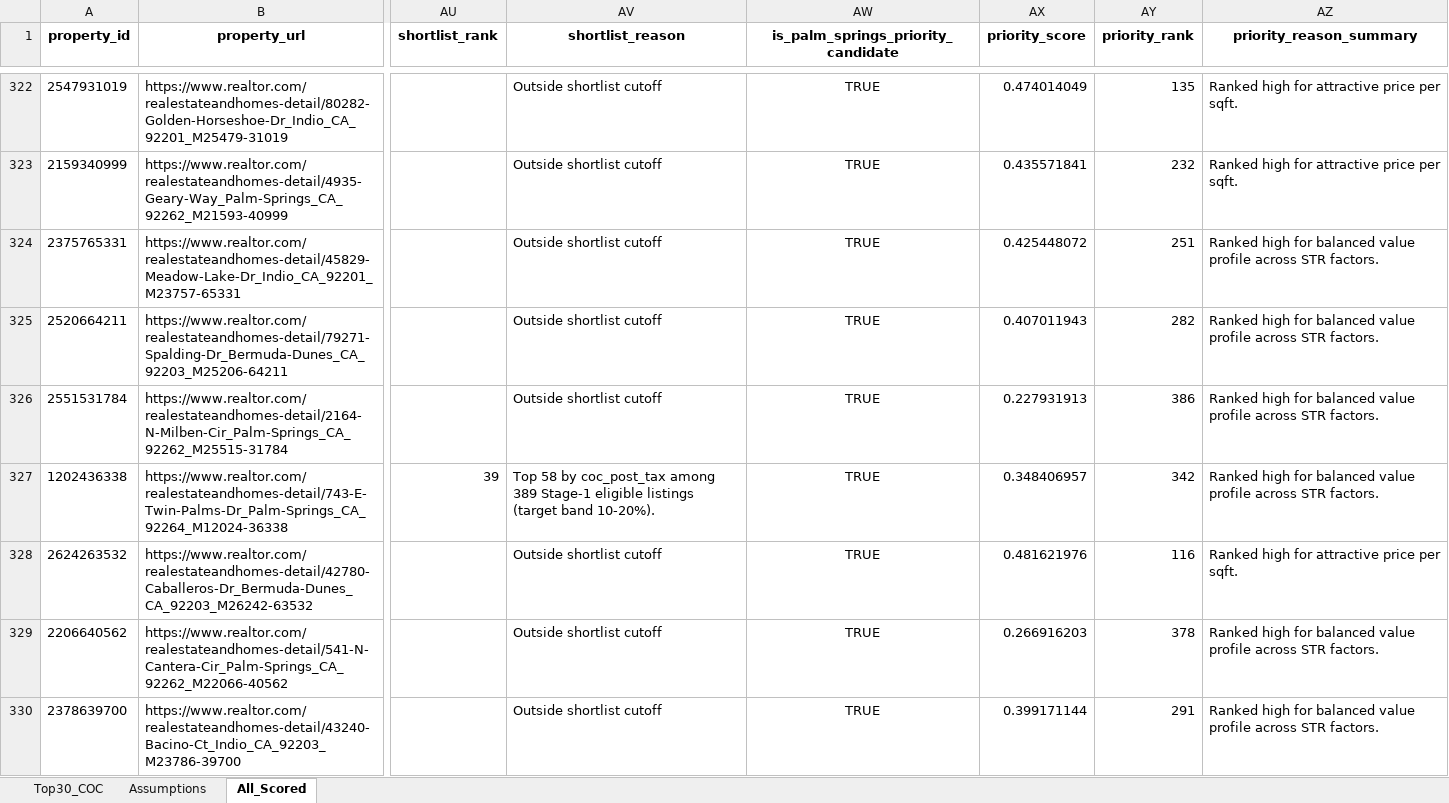
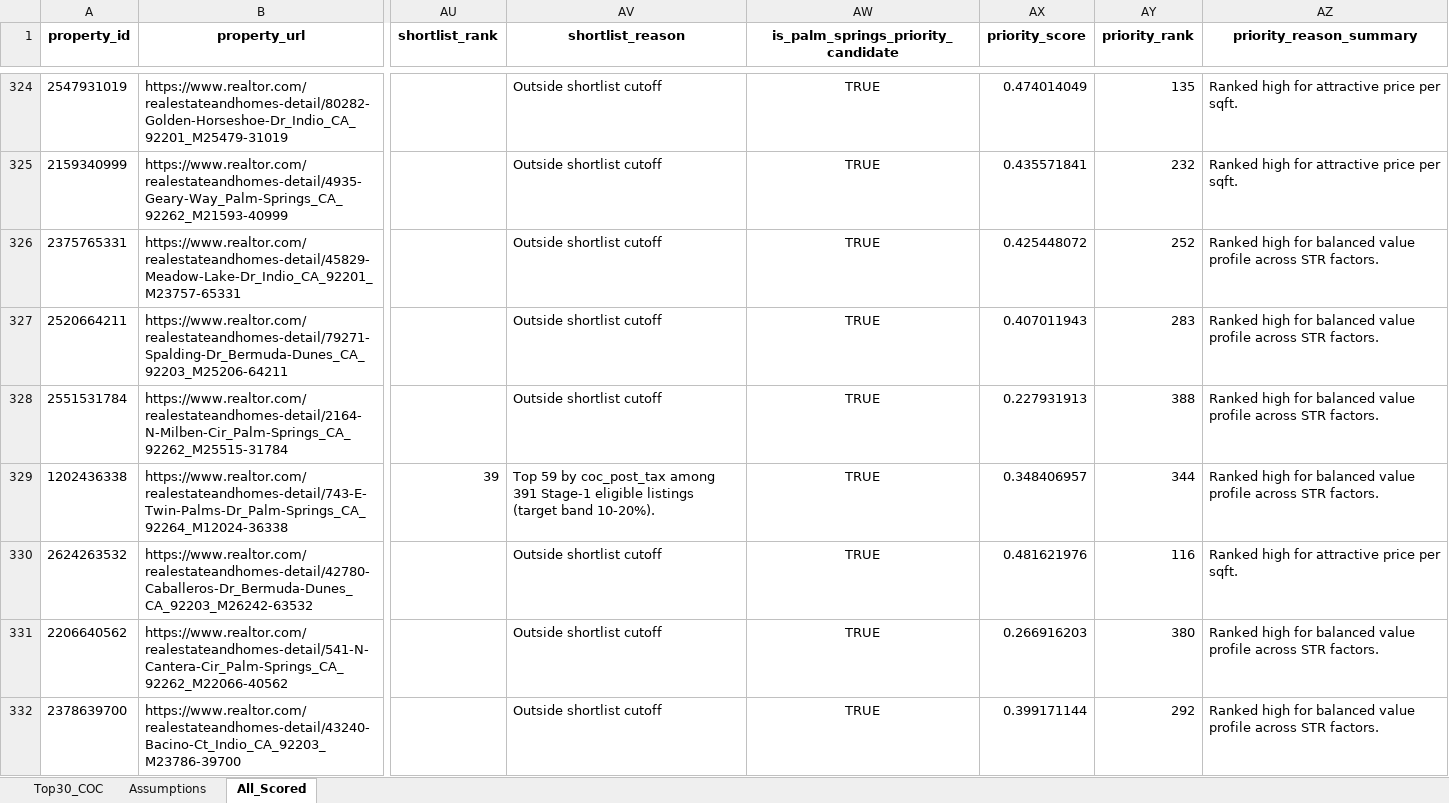
Before and after one commit to erichoonpark/HomeHarvest, an Excel workbook: examples/zips/coc_scorecard.xlsx, sheet All_Scored, drawn as a sheet; only a part is shown, gaps mark what is left out; values as stored, in another font and other column widths than the file's, no borders; addresses are those after the commit; the diff covers the shown part only; the diff names each change by its address in the sheet, - before the commit and + after, or states it on an @@ line.

```diff
--- a/examples/zips/coc_scorecard.xlsx (sheet All_Scored)
+++ b/examples/zips/coc_scorecard.xlsx (sheet All_Scored)
-AY326 (priority_rank): 251
+AY326 (priority_rank): 252
-AY327 (priority_rank): 282
+AY327 (priority_rank): 283
-AY328 (priority_rank): 386
+AY328 (priority_rank): 388
-AV329 (shortlist_reason): Top 58 by coc_post_tax among 389 Stage-1 eligible…
+AV329 (shortlist_reason): Top 59 by coc_post_tax among 391 Stage-1 eligible…
-AY329 (priority_rank): 342
+AY329 (priority_rank): 344
-AY331 (priority_rank): 378
+AY331 (priority_rank): 380
-AY332 (priority_rank): 291
+AY332 (priority_rank): 292
```
Also changed, not shown: 8 added rows, 1 removed row and 228 edited cells elsewhere in this sheet, sheet Top30_COC, 5 other files.
